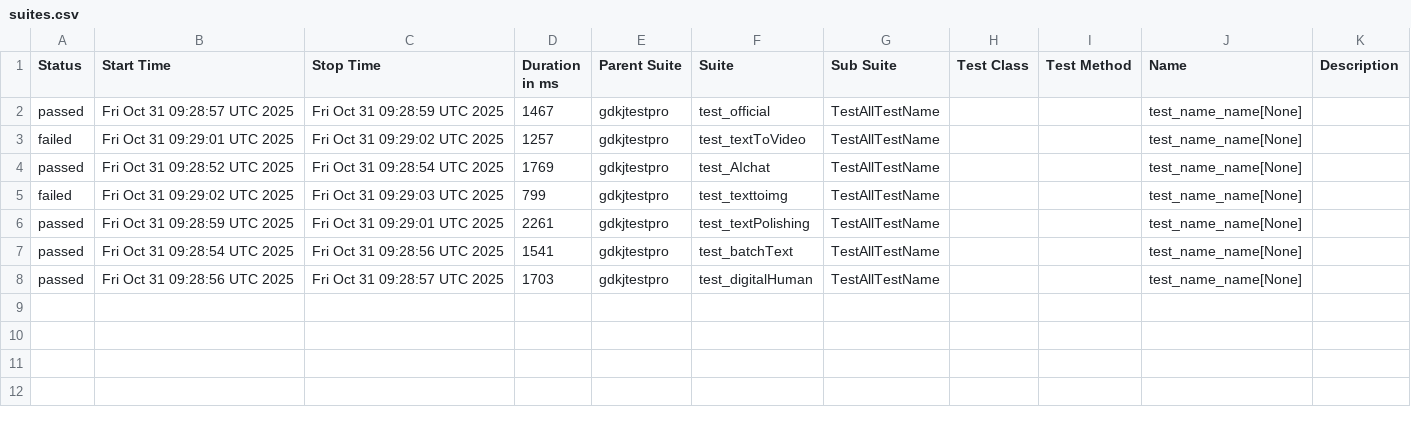
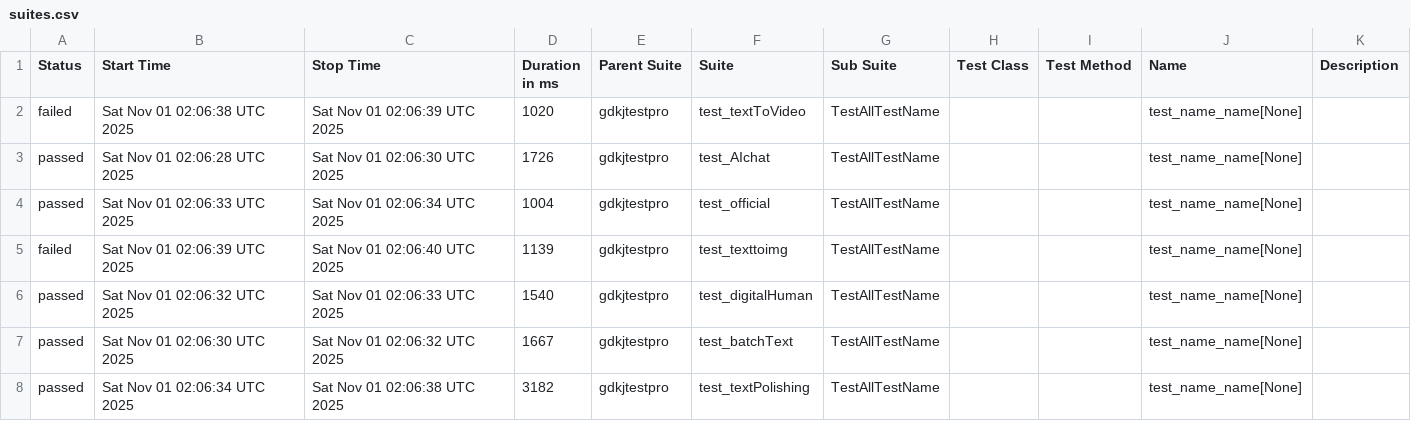
Before and after one commit to cmd-is-xka/gdkj, a CSV file: data/suites.csv, drawn as a sheet.

```diff
--- a/data/suites.csv
+++ b/data/suites.csv
@@ -1,8 +1,8 @@
 "Status","Start Time","Stop Time","Duration in ms","Parent Suite","Suite","Sub Suite","Test Class","Test Method","Name","Description"
-"passed","Fri Oct 31 09:28:57 UTC 2025","Fri Oct 31 09:28:59 UTC 2025","1467","gdkjtestpro","test_official","TestAllTestName","","","test_name_name[None]",""
-"failed","Fri Oct 31 09:29:01 UTC 2025","Fri Oct 31 09:29:02 UTC 2025","1257","gdkjtestpro","test_textToVideo","TestAllTestName","","","test_name_name[None]",""
-"passed","Fri Oct 31 09:28:52 UTC 2025","Fri Oct 31 09:28:54 UTC 2025","1769","gdkjtestpro","test_AIchat","TestAllTestName","","","test_name_name[None]",""
-"failed","Fri Oct 31 09:29:02 UTC 2025","Fri Oct 31 09:29:03 UTC 2025","799","gdkjtestpro","test_texttoimg","TestAllTestName","","","test_name_name[None]",""
-"passed","Fri Oct 31 09:28:59 UTC 2025","Fri Oct 31 09:29:01 UTC 2025","2261","gdkjtestpro","test_textPolishing","TestAllTestName","","","test_name_name[None]",""
-"passed","Fri Oct 31 09:28:54 UTC 2025","Fri Oct 31 09:28:56 UTC 2025","1541","gdkjtestpro","test_batchText","TestAllTestName","","","test_name_name[None]",""
-"passed","Fri Oct 31 09:28:56 UTC 2025","Fri Oct 31 09:28:57 UTC 2025","1703","gdkjtestpro","test_digitalHuman","TestAllTestName","","","test_name_name[None]",""
+"failed","Sat Nov 01 02:06:38 UTC 2025","Sat Nov 01 02:06:39 UTC 2025","1020","gdkjtestpro","test_textToVideo","TestAllTestName","","","test_name_name[None]",""
+"passed","Sat Nov 01 02:06:28 UTC 2025","Sat Nov 01 02:06:30 UTC 2025","1726","gdkjtestpro","test_AIchat","TestAllTestName","","","test_name_name[None]",""
+"passed","Sat Nov 01 02:06:33 UTC 2025","Sat Nov 01 02:06:34 UTC 2025","1004","gdkjtestpro","test_official","TestAllTestName","","","test_name_name[None]",""
+"failed","Sat Nov 01 02:06:39 UTC 2025","Sat Nov 01 02:06:40 UTC 2025","1139","gdkjtestpro","test_texttoimg","TestAllTestName","","","test_name_name[None]",""
+"passed","Sat Nov 01 02:06:32 UTC 2025","Sat Nov 01 02:06:33 UTC 2025","1540","gdkjtestpro","test_digitalHuman","TestAllTestName","","","test_name_name[None]",""
+"passed","Sat Nov 01 02:06:30 UTC 2025","Sat Nov 01 02:06:32 UTC 2025","1667","gdkjtestpro","test_batchText","TestAllTestName","","","test_name_name[None]",""
+"passed","Sat Nov 01 02:06:34 UTC 2025","Sat Nov 01 02:06:38 UTC 2025","3182","gdkjtestpro","test_textPolishing","TestAllTestName","","","test_name_name[None]",""
```
Also changed, not shown: 29 other files.
